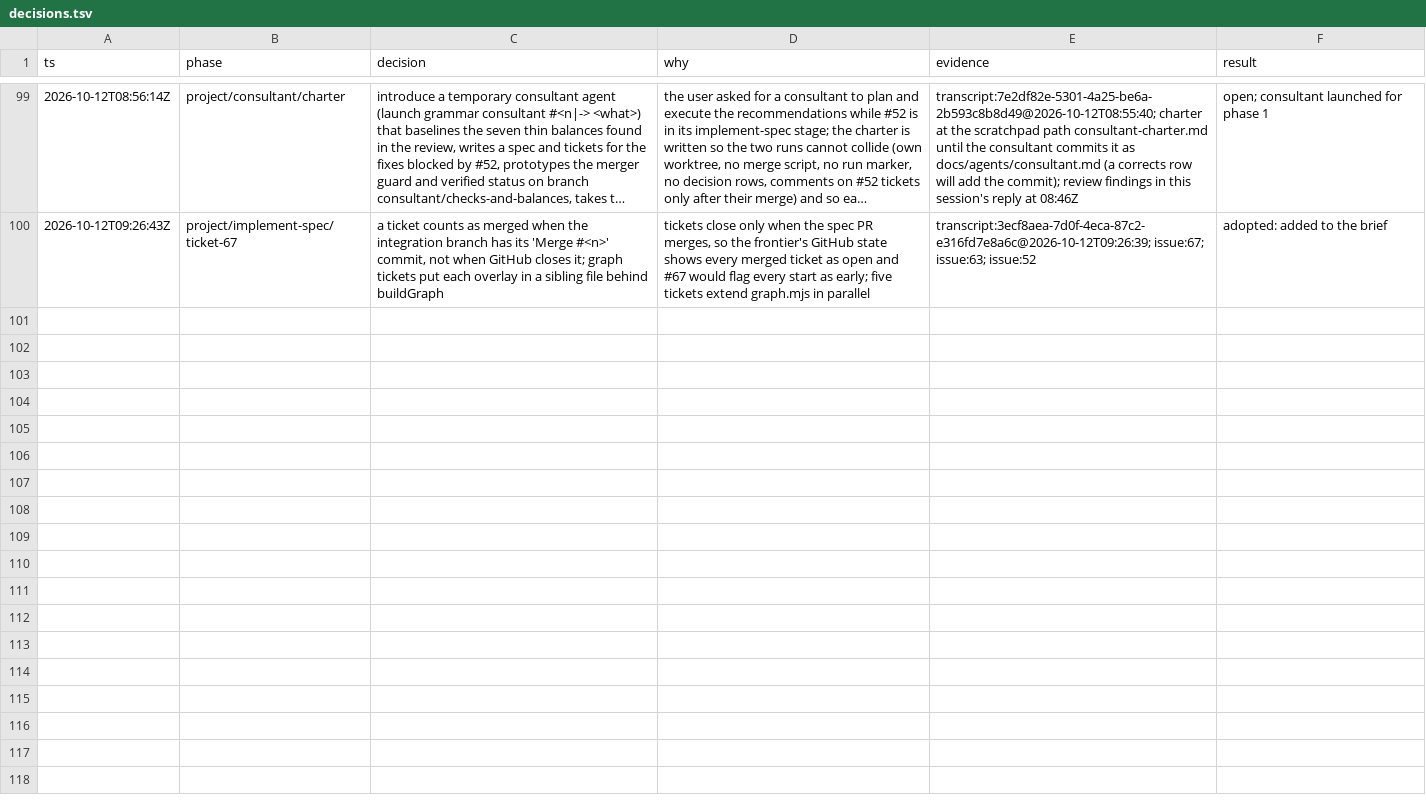
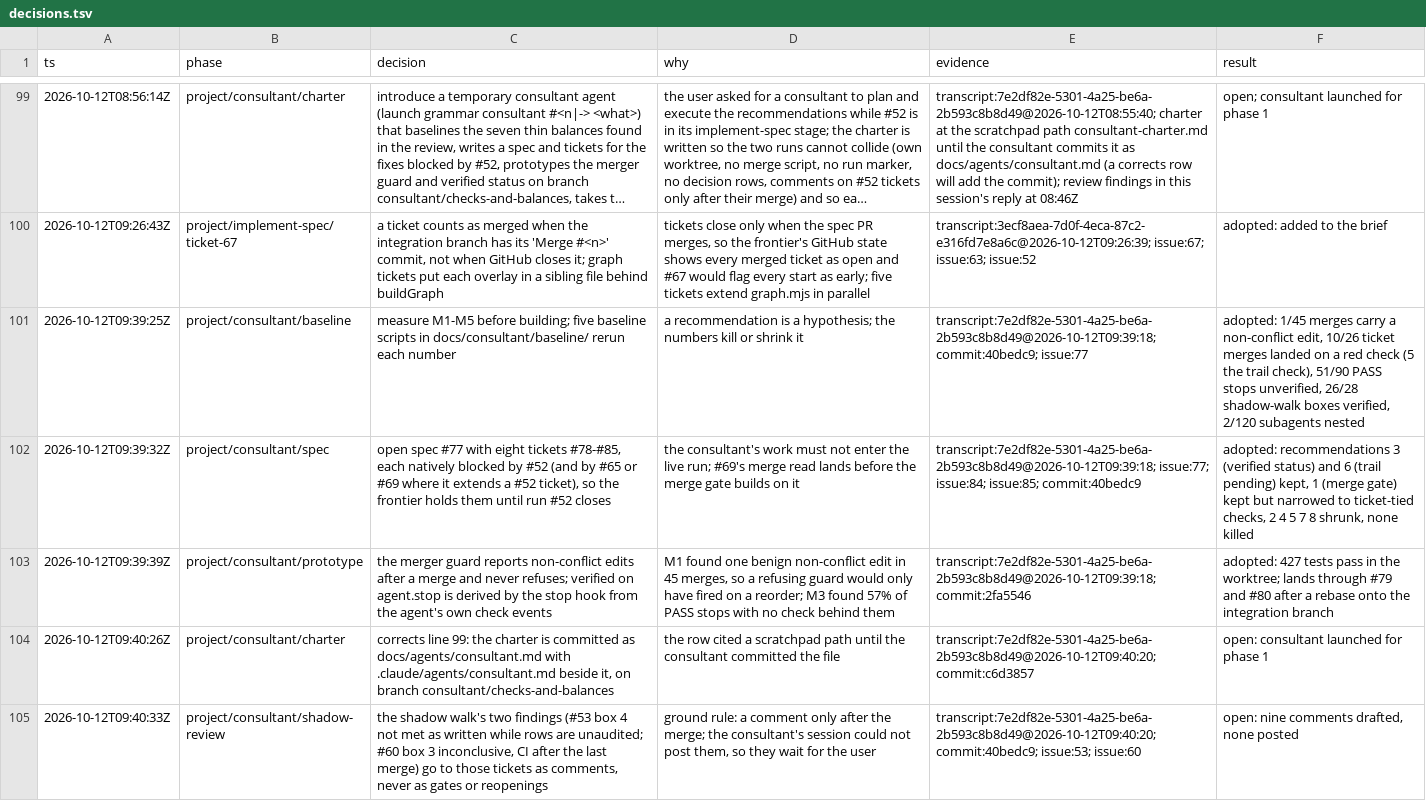
Before and after one commit to zhipengzhu1-dotcom/10-11-2026-Small-Molecule-Designs-and-LLM-Fine-Tune, a TSV file: factory/decisions.tsv, drawn as a sheet; only a part is shown, gaps mark what is left out; long unchanged cells end in …; the diff names each change by its address in the sheet, - before the commit and + after, or states it on an @@ line.

```diff
--- a/factory/decisions.tsv
+++ b/factory/decisions.tsv
+row 101: 2026-10-12T09:39:25Z | project/consultant/baseline | measure M1-M5 before building; five baseline scripts in docs/consultant/baseline/ rerun each number | a recommendation is a hypothesis; the numbers kill or shrink it | transcript:7e2df82e-5301-4a25-be6a-2b593c8b8d49@2026-10-12T09:39:18; commit:40bedc9; issue:77 | adopted: 1/45 merges carry a non-conflict edit, 10/26 ticket merges landed on a red check (5 the trail check), 51/90 PASS stops unverified, 26/28 shadow-walk boxes verified, 2/120 subagents nested
+row 102: 2026-10-12T09:39:32Z | project/consultant/spec | open spec #77 with eight tickets #78-#85, each natively blocked by #52 (and by #65 or #69 where it extends a #52 ticket), so the frontier holds them until run #52 closes | the consultant's work must not enter the live run; #69's merge read lands before the merge gate builds on it | transcript:7e2df82e-5301-4a25-be6a-2b593c8b8d49@2026-10-12T09:39:18; issue:77; issue:84; issue:85; commit:40bedc9 | adopted: recommendations 3 (verified status) and 6 (trail pending) kept, 1 (merge gate) kept but narrowed to ticket-tied checks, 2 4 5 7 8 shrunk, none killed
+row 103: 2026-10-12T09:39:39Z | project/consultant/prototype | the merger guard reports non-conflict edits after a merge and never refuses; verified on agent.stop is derived by the stop hook from the agent's own check events | M1 found one benign non-conflict edit in 45 merges, so a refusing guard would only have fired on a reorder; M3 found 57% of PASS stops with no check behind them | transcript:7e2df82e-5301-4a25-be6a-2b593c8b8d49@2026-10-12T09:39:18; commit:2fa5546 | adopted: 427 tests pass in the worktree; lands through #79 and #80 after a rebase onto the integration branch
+row 104: 2026-10-12T09:40:26Z | project/consultant/charter | corrects line 99: the charter is committed as docs/agents/consultant.md with .claude/agents/consultant.md beside it, on branch consultant/checks-and-balances | the row cited a scratchpad path until the consultant committed the file | transcript:7e2df82e-5301-4a25-be6a-2b593c8b8d49@2026-10-12T09:40:20; commit:c6d3857 | open: consultant launched for phase 1
+row 105: 2026-10-12T09:40:33Z | project/consultant/shadow-review | the shadow walk's two findings (#53 box 4 not met as written while rows are unaudited; #60 box 3 inconclusive, CI after the last merge) go to those tickets as comments, never as gates or reopenings | ground rule: a comment only after the merge; the consultant's session could not post them, so they wait for the user | transcript:7e2df82e-5301-4a25-be6a-2b593c8b8d49@2026-10-12T09:40:20; commit:40bedc9; issue:53; issue:60 | open: nine comments drafted, none posted
```
Also changed, not shown: 8 other files.
